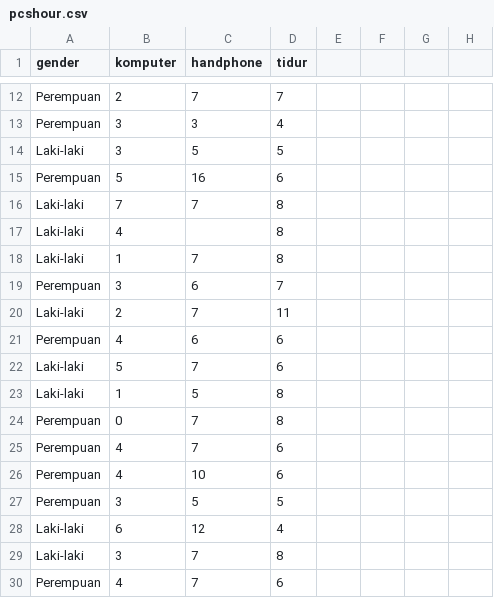
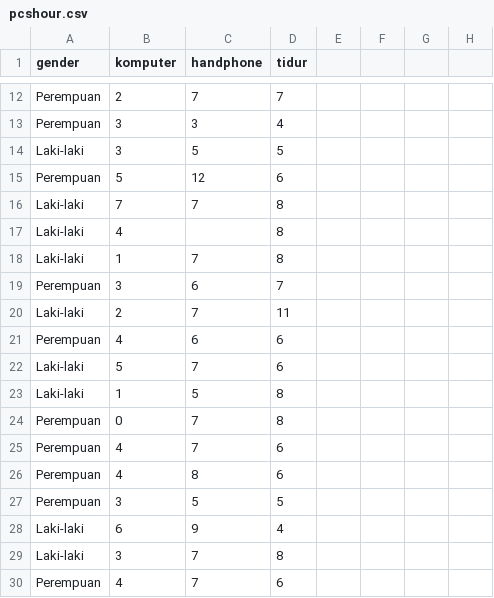
Before and after one commit to baralul/my-assignments, a CSV file: statsNprop/pcshour.csv, drawn as a sheet; only a part is shown, gaps mark what is left out.

Commit message:
added option to display data from both gender

```diff
--- a/statsNprop/pcshour.csv
+++ b/statsNprop/pcshour.csv
@@ -14,3 +14,3 @@ Perempuan,3,3,4,,,,
 Laki-laki,3,5,5,,,,
-Perempuan,5,16,6,,,,
+Perempuan,5,12,6,,,,
 Laki-laki,7,7,8,,,,
@@ -25,5 +25,5 @@ Perempuan,0,7,8,,,,
 Perempuan,4,7,6,,,,
-Perempuan,4,10,6,,,,
+Perempuan,4,8,6,,,,
 Perempuan,3,5,5,,,,
-Laki-laki,6,12,4,,,,
+Laki-laki,6,9,4,,,,
 Laki-laki,3,7,8,,,,
```
Also changed, not shown: 1 other file.
